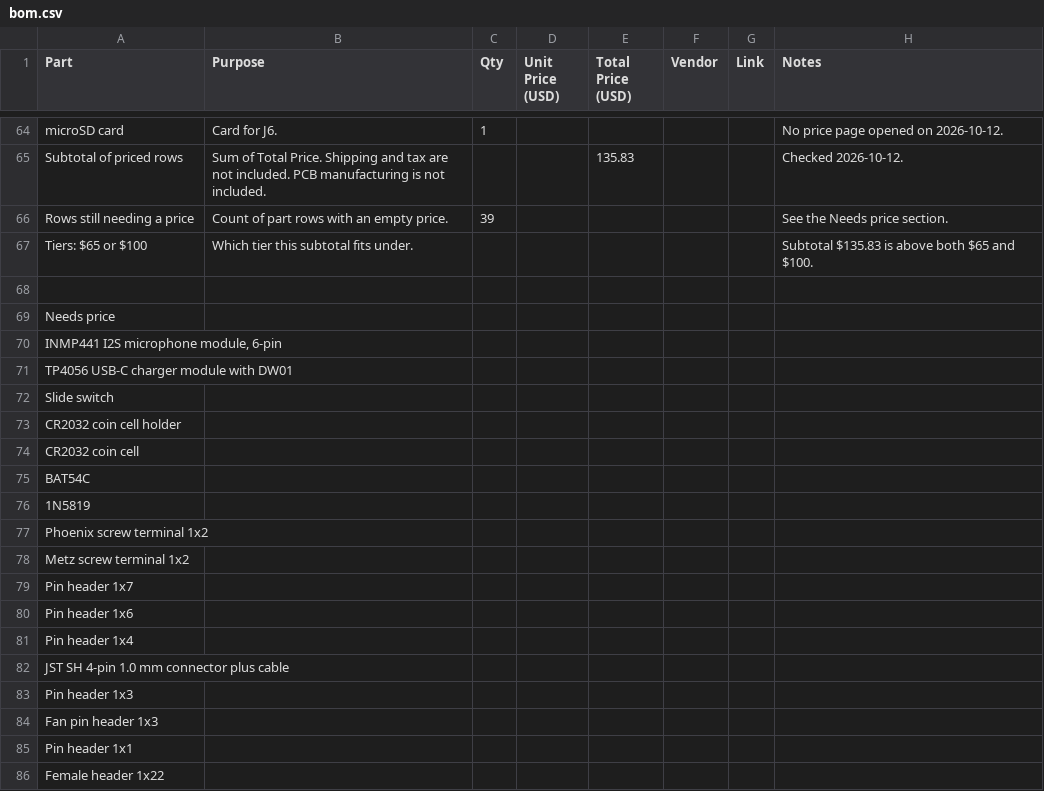
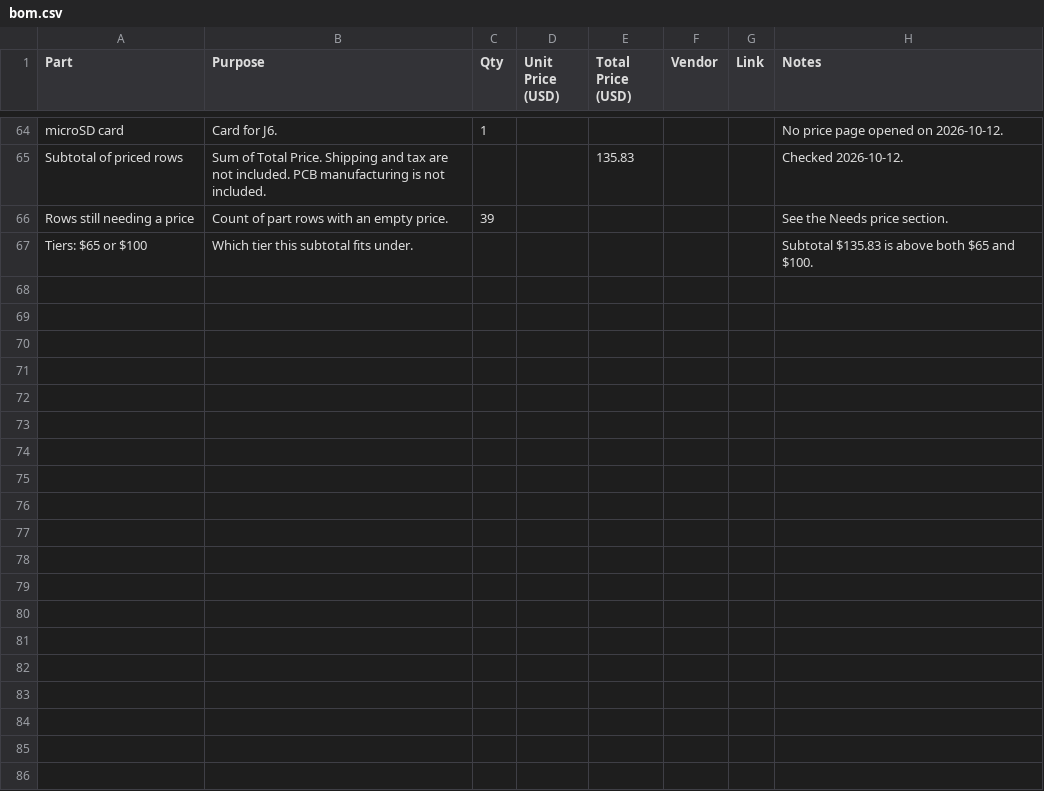
Before and after one commit to atireksd11/Astra-Companion, a CSV file: hardware/bom.csv, drawn as a sheet; only a part is shown, gaps mark what is left out; the diff covers the shown part only.

```diff
--- a/hardware/bom.csv
+++ b/hardware/bom.csv
@@ -67,20 +67 @@ Rows still needing a price,Count of part rows with an empty price.,39,,,,,See th
 Tiers: $65 or $100,Which tier this subtotal fits under.,,,,,,Subtotal $135.83 is above both $65 and $100.
-
-Needs price
-"INMP441 I2S microphone module, 6-pin"
-TP4056 USB-C charger module with DW01
-Slide switch
-CR2032 coin cell holder
-CR2032 coin cell
-BAT54C
-1N5819
-Phoenix screw terminal 1x2
-Metz screw terminal 1x2
-Pin header 1x7
-Pin header 1x6
-Pin header 1x4
-JST SH 4-pin 1.0 mm connector plus cable
-Pin header 1x3
-Fan pin header 1x3
-Pin header 1x1
-Female header 1x22
```
Also changed, not shown: 22 removed rows elsewhere in this file.
